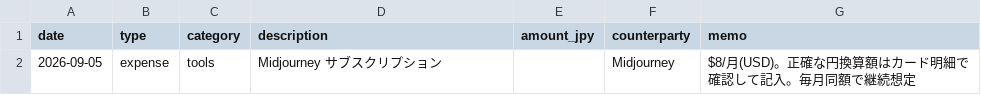
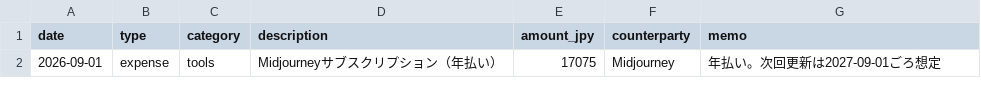
Before and after one commit to keiichi-nagata/basel, a CSV file: finance/ledger.csv, drawn as a sheet.

```diff
--- a/finance/ledger.csv
+++ b/finance/ledger.csv
@@ -1,2 +1,2 @@
 date,type,category,description,amount_jpy,counterparty,memo
-2026-09-05,expense,tools,Midjourney サブスクリプション,,Midjourney,$8/月(USD)。正確な円換算額はカード明細で確認して記入。毎月同額で継続想定
+2026-09-01,expense,tools,Midjourneyサブスクリプション（年払い）,17075,Midjourney,年払い。次回更新は2027-09-01ごろ想定
```
Also changed, not shown: 2 other files.
